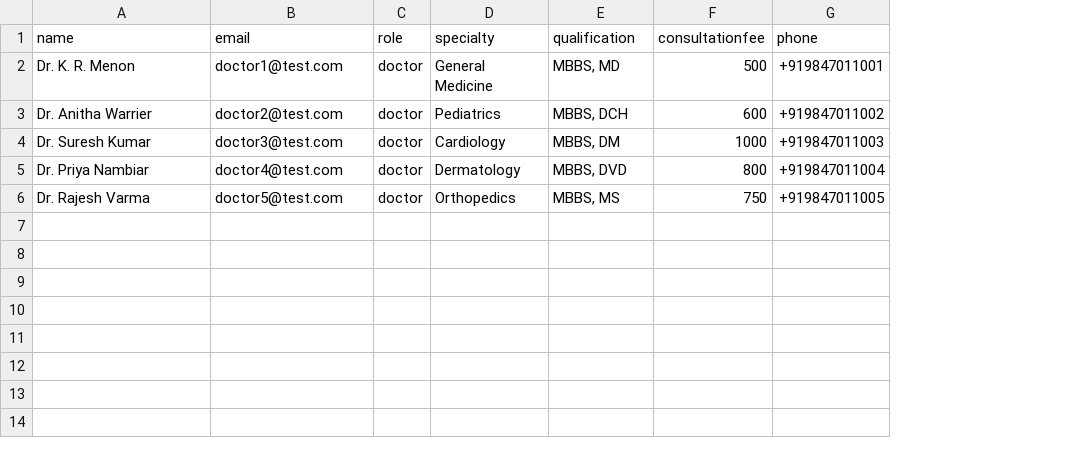
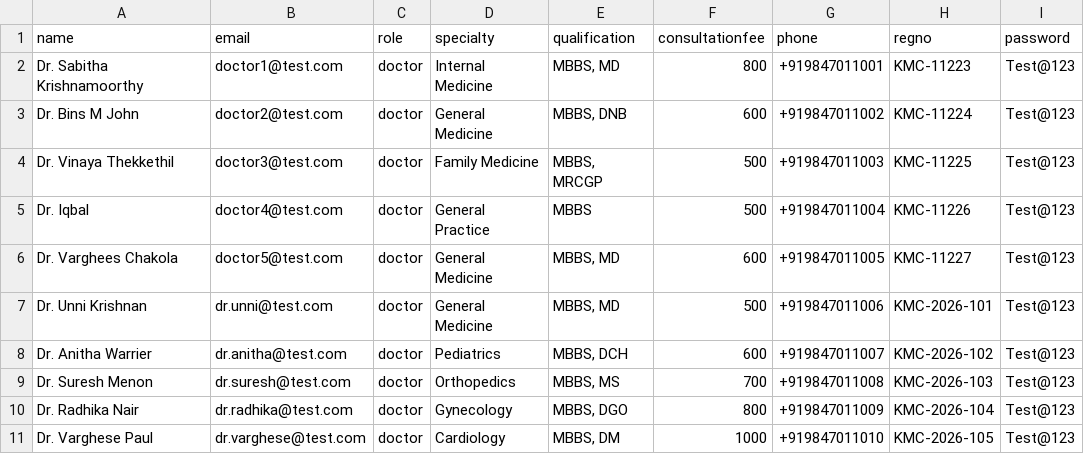
Before and after one commit to lakshmistoresonline-afk/JeevanCare, a CSV file: docs/Thrissur_City_Doctors_Bulk_Import.csv, drawn as a sheet; removed rows and columns are numbered as before the commit, all else as after; the diff names each change by its address in the sheet, - before the commit and + after, or states it on an @@ line.

Commit message:
feat(final): finalize bulk import with owner provisioning, login text selection, accessibility positioning, and clean production build

```diff
--- a/docs/Thrissur_City_Doctors_Bulk_Import.csv
+++ b/docs/Thrissur_City_Doctors_Bulk_Import.csv
+column H (regno), row 2: KMC-11223; row 8: KMC-2026-102; row 11: KMC-2026-105
+column I (password), row 2: Test@123; row 8: Test@123; row 11: Test@123
-A2 (name): Dr. K. R. Menon
+A2 (name): Dr. Sabitha Krishnamoorthy
-D2 (specialty): General Medicine
+D2 (specialty): Internal Medicine
-F2 (consultationfee): 500
+F2 (consultationfee): 800
+row 3: Dr. Bins M John | doctor2@test.com | doctor | General Medicine | MBBS, DNB | 600 | +919847011002 | KMC-11224 | Test@123
+row 4: Dr. Vinaya Thekkethil | doctor3@test.com | doctor | Family Medicine | MBBS, MRCGP | 500 | +919847011003 | KMC-11225 | Test@123
+row 5: Dr. Iqbal | doctor4@test.com | doctor | General Practice | MBBS | 500 | +919847011004 | KMC-11226 | Test@123
+row 6: Dr. Varghees Chakola | doctor5@test.com | doctor | General Medicine | MBBS, MD | 600 | +919847011005 | KMC-11227 | Test@123
+row 7: Dr. Unni Krishnan | dr.unni@test.com | doctor | General Medicine | MBBS, MD | 500 | +919847011006 | KMC-2026-101 | Test@123
-B8 (email): doctor2@test.com
+B8 (email): dr.anitha@test.com
-G8 (phone): +919847011002
+G8 (phone): +919847011007
+row 9: Dr. Suresh Menon | dr.suresh@test.com | doctor | Orthopedics | MBBS, MS | 700 | +919847011008 | KMC-2026-103 | Test@123
+row 10: Dr. Radhika Nair | dr.radhika@test.com | doctor | Gynecology | MBBS, DGO | 800 | +919847011009 | KMC-2026-104 | Test@123
-A11 (name): Dr. Suresh Kumar
+A11 (name): Dr. Varghese Paul
-B11 (email): doctor3@test.com
+B11 (email): dr.varghese@test.com
-G11 (phone): +919847011003
+G11 (phone): +919847011010
-row 5: Dr. Priya Nambiar | doctor4@test.com | doctor | Dermatology | MBBS, DVD | 800 | +919847011004
-row 6: Dr. Rajesh Varma | doctor5@test.com | doctor | Orthopedics | MBBS, MS | 750 | +919847011005
```
Also changed, not shown: docs/Thrissur_City_Clinics_Bulk_Import.csv, docs/Thrissur_City_Patients_And_Staff_Test_Data.csv, 5 other files.
